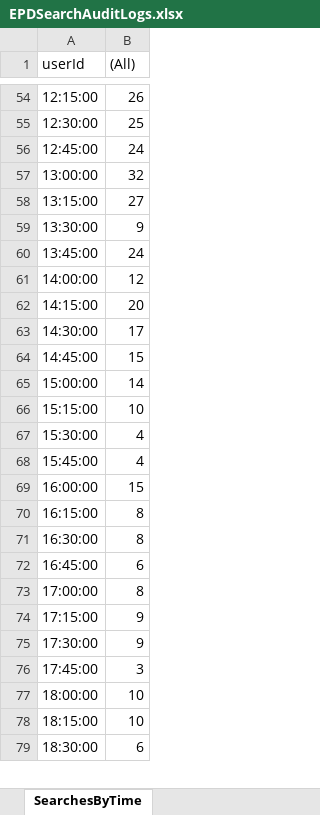
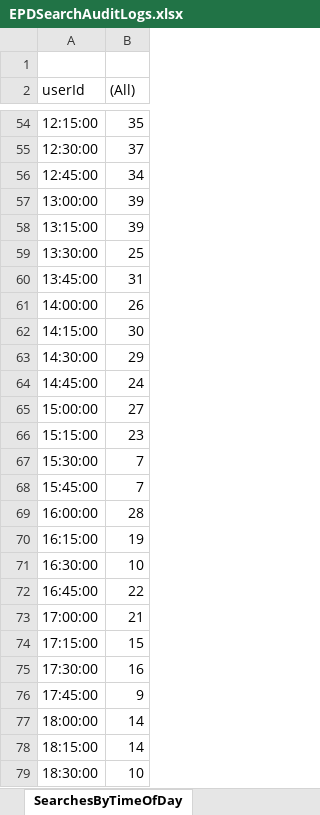
Before and after one commit to eyes-off/eugene-oregon, an Excel workbook: FlockAuditLogs/EPDSearchAuditLogs.xlsx, sheet SearchesByTimeOfDay, drawn as a sheet; only a part is shown, gaps mark what is left out; values as stored, in another font and other column widths than the file's, no borders; charts and pictures not drawn; the diff covers the shown part only; the diff names each change by its address in the sheet, - before the commit and + after, or states it on an @@ line.

```diff
--- a/FlockAuditLogs/EPDSearchAuditLogs.xlsx (sheet SearchesByTimeOfDay)
+++ b/FlockAuditLogs/EPDSearchAuditLogs.xlsx (sheet SearchesByTimeOfDay)
-sheet tab: SearchesByTime
+sheet tab: SearchesByTimeOfDay
+row 1: (empty)
-B54 ((All)): 26
+B54 ((All)): 35
-B55 ((All)): 25
+B55 ((All)): 37
-B56 ((All)): 24
+B56 ((All)): 34
-B57 ((All)): 32
+B57 ((All)): 39
-B58 ((All)): 27
+B58 ((All)): 39
-B59 ((All)): 9
+B59 ((All)): 25
-B60 ((All)): 24
+B60 ((All)): 31
-B61 ((All)): 12
+B61 ((All)): 26
-B62 ((All)): 20
+B62 ((All)): 30
-B63 ((All)): 17
+B63 ((All)): 29
-B64 ((All)): 15
+B64 ((All)): 24
-B65 ((All)): 14
+B65 ((All)): 27
-B66 ((All)): 10
+B66 ((All)): 23
-B67:B68 ((All)): 4
+B67:B68 ((All)): 7
-B69 ((All)): 15
+B69 ((All)): 28
-B70 ((All)): 8
+B70 ((All)): 19
-B71 ((All)): 8
+B71 ((All)): 10
-B72 ((All)): 6
+B72 ((All)): 22
-B73 ((All)): 8
+B73 ((All)): 21
-B74 ((All)): 9
+B74 ((All)): 15
-B75 ((All)): 9
+B75 ((All)): 16
-B76 ((All)): 3
+B76 ((All)): 9
-B77:B78 ((All)): 10
+B77:B78 ((All)): 14
-B79 ((All)): 6
+B79 ((All)): 10
```
Also changed, not shown: 1 removed row and 71 edited cells elsewhere in this sheet, sheet Log, sheet Searches By User, sheet Searches By Reason, other sheet tabs, hidden cells, charts or pictures, FlockAuditLogs/EPDLocalFlockSearchAudit_ConsecutiveDayAnomalies_2025-09-22.xlsx, 45 other files.
